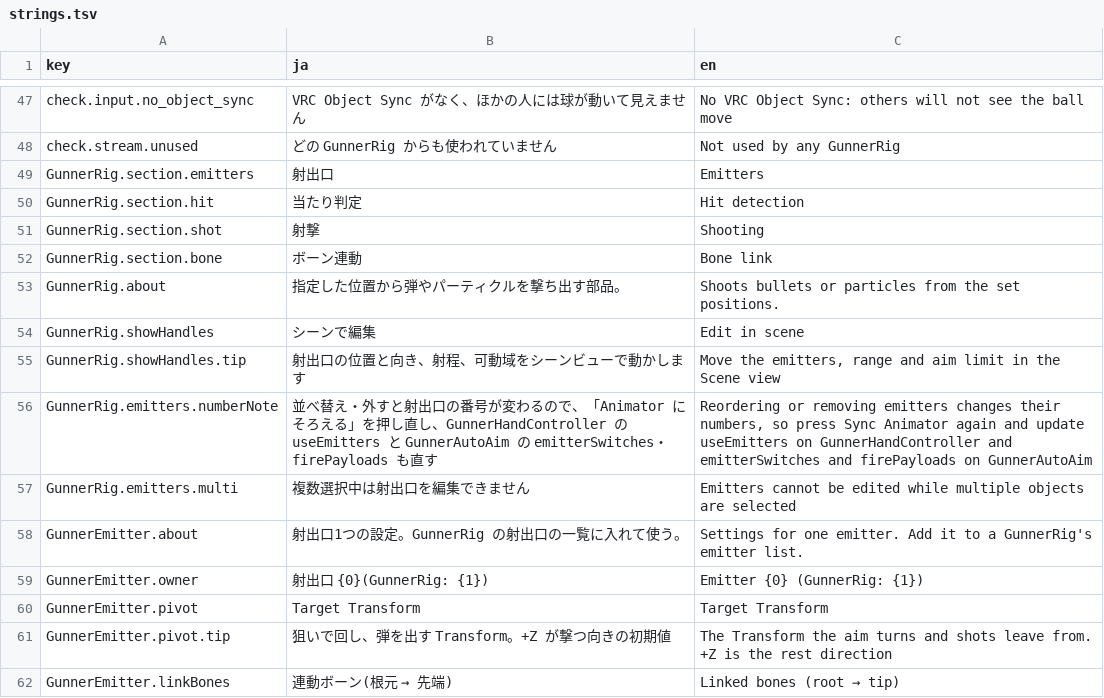
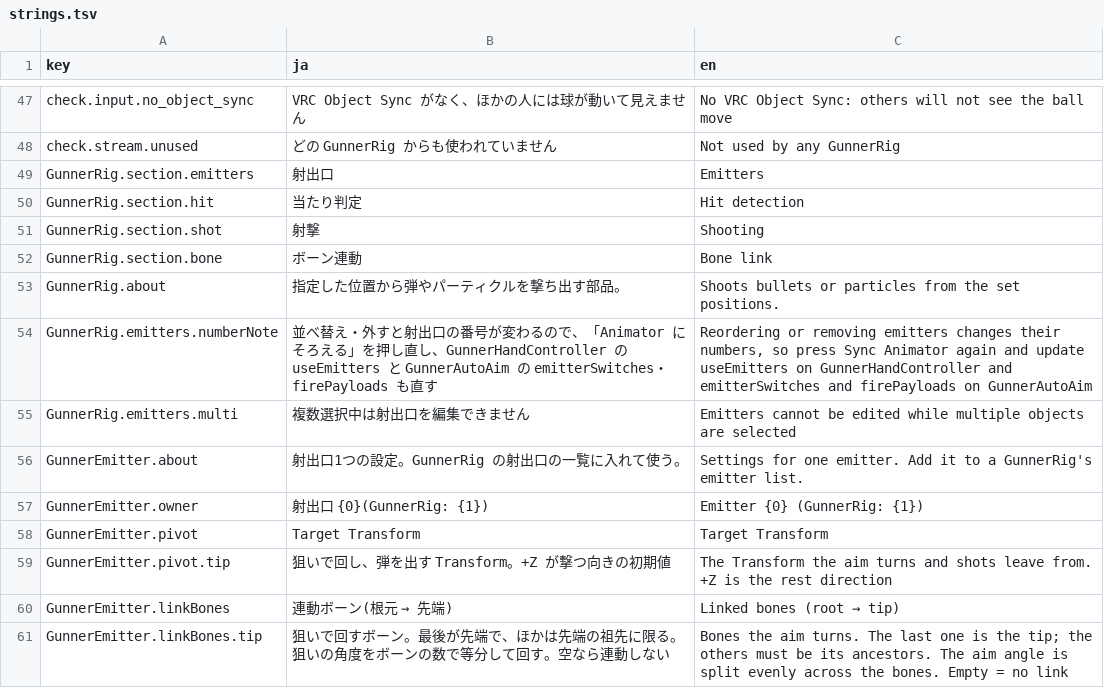
Before and after one commit to mecaota/vrc-gunner-scripts, a TSV file: Editor/strings.tsv, drawn as a sheet; only a part is shown, gaps mark what is left out; the shorter side is filled out with more unchanged rows; the diff names each change by its address in the sheet, - before the commit and + after, or states it on an @@ line.

```diff
--- a/Editor/strings.tsv
+++ b/Editor/strings.tsv
-row 54: GunnerRig.showHandles | シーンで編集 | Edit in scene
-row 55: GunnerRig.showHandles.tip | 射出口の位置と向き、射程、可動域をシーンビューで動かします | Move the emitters, range and aim limit in the Scene view
```
Also changed, not shown: 2 other files.
